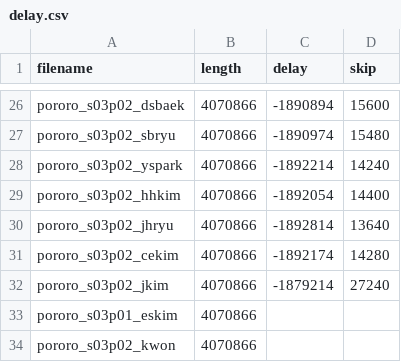
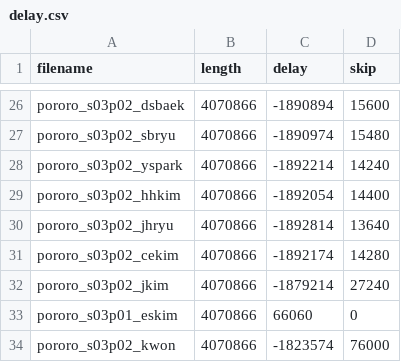
Before and after one commit to jnhwkim/Eye-Tracking, a CSV file: Pororo/info/delay.csv, drawn as a sheet; only a part is shown, gaps mark what is left out.

```diff
--- a/Pororo/info/delay.csv
+++ b/Pororo/info/delay.csv
@@ -32,3 +32,3 @@ pororo_s03p02_cekim,4070866,-1892174,14280
 pororo_s03p02_jkim,4070866,-1879214,27240
-pororo_s03p01_eskim,4070866,
-pororo_s03p02_kwon,4070866,
+pororo_s03p01_eskim,4070866,66060,0
+pororo_s03p02_kwon,4070866,-1823574,76000
```
Also changed, not shown: Pororo/info/snapshot.tsv, 2 other files.
